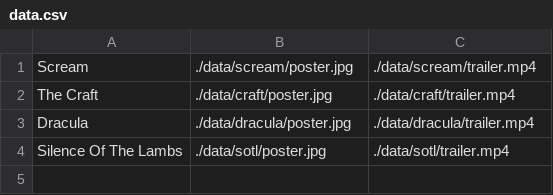
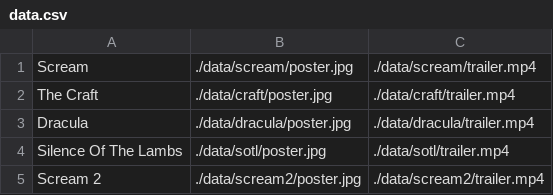
Before and after one commit to cloverLynn/Pitcher, a CSV file: data/data.csv, drawn as a sheet.

Commit message:
updated data

```diff
--- a/data/data.csv
+++ b/data/data.csv
@@ -4 +4,2 @@ Dracula,./data/dracula/poster.jpg,./data/dracula/trailer.mp4
 Silence Of The Lambs,./data/sotl/poster.jpg,./data/sotl/trailer.mp4
+Scream 2,./data/scream2/poster.jpg,./data/scream2/trailer.mp4
```
Also changed, not shown: 13 other files.
